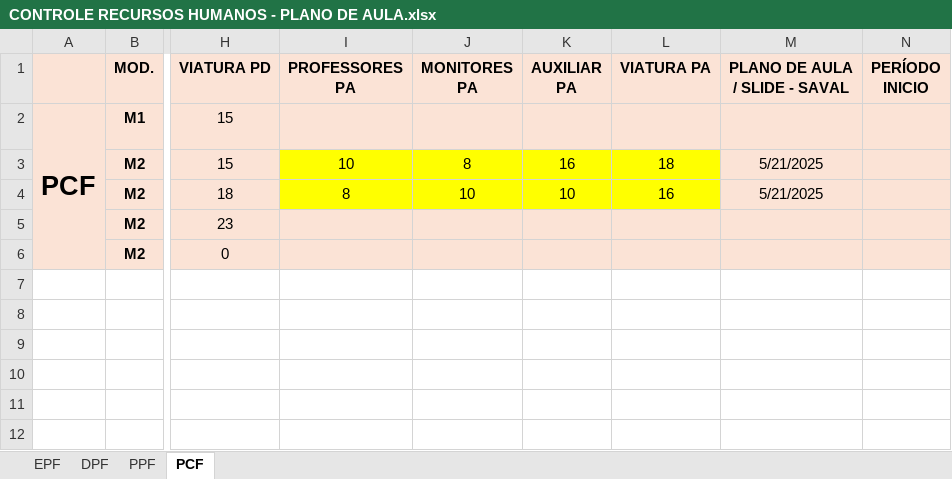
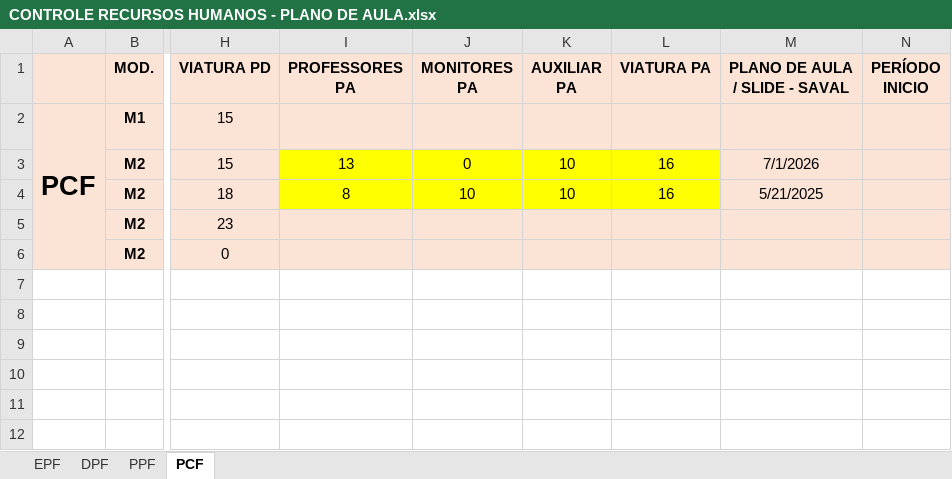
Before and after one commit to marcelmfpm-ai/PLANO-DE-AULA-SAVAL, an Excel workbook: CONTROLE RECURSOS HUMANOS - PLANO DE AULA.xlsx, sheet PCF, drawn as a sheet; only a part is shown, gaps mark what is left out; values as stored, in another font and other column widths than the file's, no borders; the diff names each change by its address in the sheet, - before the commit and + after, or states it on an @@ line.

```diff
--- a/CONTROLE RECURSOS HUMANOS - PLANO DE AULA.xlsx (sheet PCF)
+++ b/CONTROLE RECURSOS HUMANOS - PLANO DE AULA.xlsx (sheet PCF)
-I3 (PROFESSORES PA): 10
+I3 (PROFESSORES PA): 13
-J3 (MONITORES PA): 8
+J3 (MONITORES PA): 0
-K3 (AUXILIAR PA): 16
+K3 (AUXILIAR PA): 10
-L3 (VIATURA PA): 18
+L3 (VIATURA PA): 16
-M3 (PLANO DE AULA / SLIDE - SAVAL): 5/21/2025
+M3 (PLANO DE AULA / SLIDE - SAVAL): 7/1/2026
```
Also changed, not shown: sheet EPF, sheet DPF, sheet PPF.
